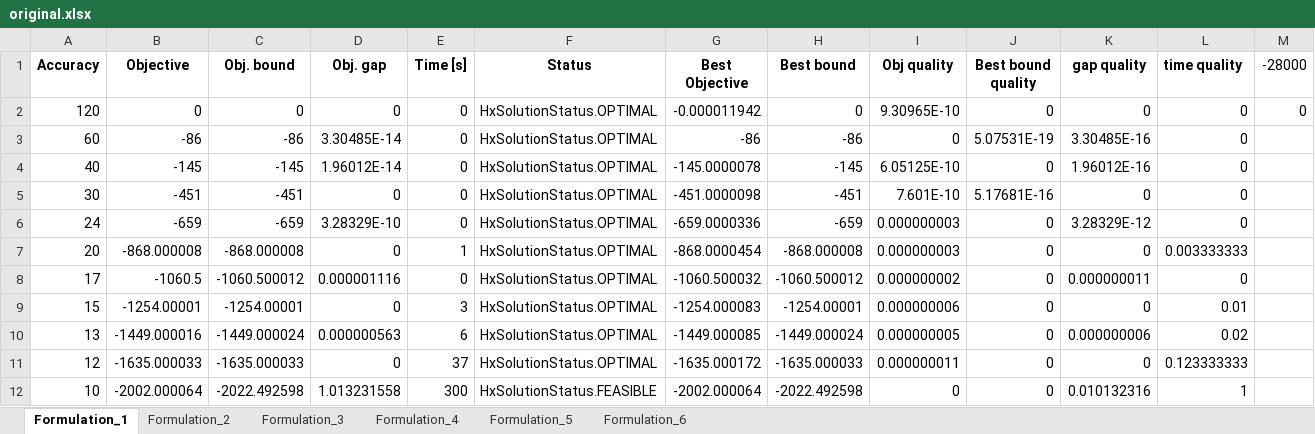
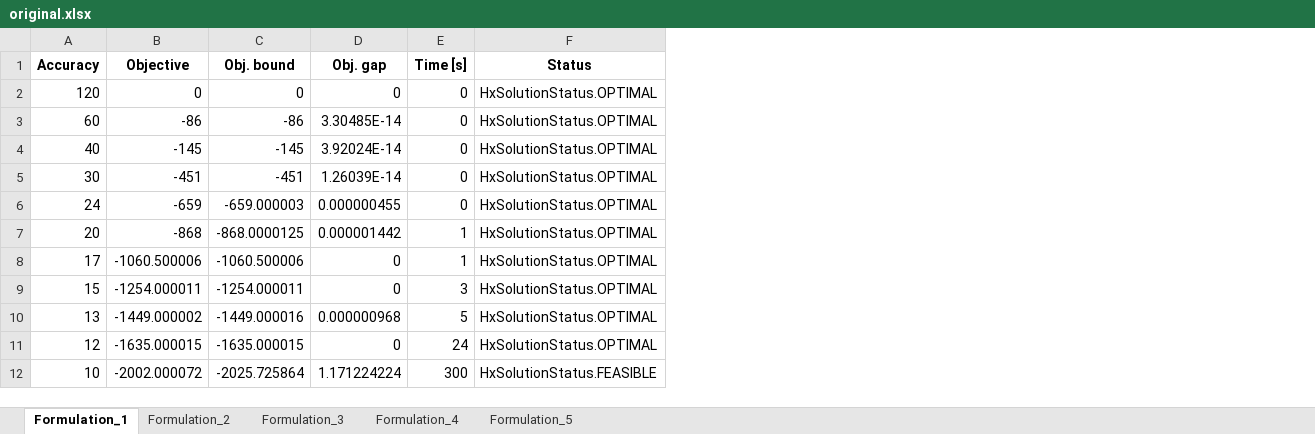
Before and after one commit to David-Linan/SetBasedSTN, an Excel workbook: hexaly_benchmarking_results/original.xlsx, sheet Formulation_1, drawn as a sheet; only a part is shown; values as stored, in another font and other column widths than the file's, no borders; the diff covers the shown part only; the diff names each change by its address in the sheet, - before the commit and + after, or states it on an @@ line.

```diff
--- a/hexaly_benchmarking_results/original.xlsx (sheet Formulation_1)
+++ b/hexaly_benchmarking_results/original.xlsx (sheet Formulation_1)
-sheet tab: Formulation_6
-column G (Best Objective), rows 2-12: -0.000011942 | -86 | -145.0000078 | -451.0000098 | -659.0000336 | -868.0000454 | -1060.500032 | -1254.000083 | -1449.000085 | -1635.000172 | -2002.000064
-column H (Best bound), rows 2-12: 0 | -86 | -145 | -451 | -659 | -868.000008 | -1060.500012 | -1254.00001 | -1449.000024 | -1635.000033 | -2022.492598
-column I (Obj quality), rows 2-12: 9.30965E-10 | 0 | 6.05125E-10 | 7.601E-10 | 0.000000003 | 0.000000003 | 0.000000002 | 0.000000006 | 0.000000005 | 0.000000011 | 0
-column J (Best bound quality), rows 2-12: 0 | 5.07531E-19 | 0 | 5.17681E-16 | 0 | 0 | 0 | 0 | 0 | 0 | 0
-column K (gap quality), rows 2-12: 0 | 3.30485E-16 | 1.96012E-16 | 0 | 3.28329E-12 | 0 | 0.000000011 | 0 | 0.000000006 | 0 | 0.010132316
-column L (time quality), rows 2-12: 0 | 0 | 0 | 0 | 0 | 0.003333333 | 0 | 0.01 | 0.02 | 0.123333333 | 1
-column M (-28000), row 2: 0
-D4 (Obj. gap): 1.96012E-14
+D4 (Obj. gap): 3.92024E-14
-D5 (Obj. gap): 0
+D5 (Obj. gap): 1.26039E-14
-C6 (Obj. bound): -659
+C6 (Obj. bound): -659.000003
-D6 (Obj. gap): 3.28329E-10
+D6 (Obj. gap): 0.000000455
-B7 (Objective): -868.000008
+B7 (Objective): -868
-C7 (Obj. bound): -868.000008
+C7 (Obj. bound): -868.0000125
-D7 (Obj. gap): 0
+D7 (Obj. gap): 0.000001442
-B8 (Objective): -1060.5
+B8 (Objective): -1060.500006
-C8 (Obj. bound): -1060.500012
+C8 (Obj. bound): -1060.500006
-D8 (Obj. gap): 0.000001116
+D8 (Obj. gap): 0
-E8 (Time [s]): 0
+E8 (Time [s]): 1
-B9 (Objective): -1254.00001
+B9 (Objective): -1254.000011
-C9 (Obj. bound): -1254.00001
+C9 (Obj. bound): -1254.000011
-B10 (Objective): -1449.000016
+B10 (Objective): -1449.000002
-C10 (Obj. bound): -1449.000024
+C10 (Obj. bound): -1449.000016
-D10 (Obj. gap): 0.000000563
+D10 (Obj. gap): 0.000000968
-E10 (Time [s]): 6
+E10 (Time [s]): 5
-B11 (Objective): -1635.000033
+B11 (Objective): -1635.000015
-C11 (Obj. bound): -1635.000033
+C11 (Obj. bound): -1635.000015
-E11 (Time [s]): 37
+E11 (Time [s]): 24
-B12 (Objective): -2002.000064
+B12 (Objective): -2002.000072
-C12 (Obj. bound): -2022.492598
+C12 (Obj. bound): -2025.725864
-D12 (Obj. gap): 1.013231558
+D12 (Obj. gap): 1.171224224
```
Also changed, not shown: 20 edited cells elsewhere in this sheet, sheet Formulation_4, sheet Formulation_5, sheet Formulation_2, sheet Formulation_3, hexaly_benchmarking_results/known_n.xlsx, hexaly_benchmarking_results/mip_n.xlsx, 2 other files.
